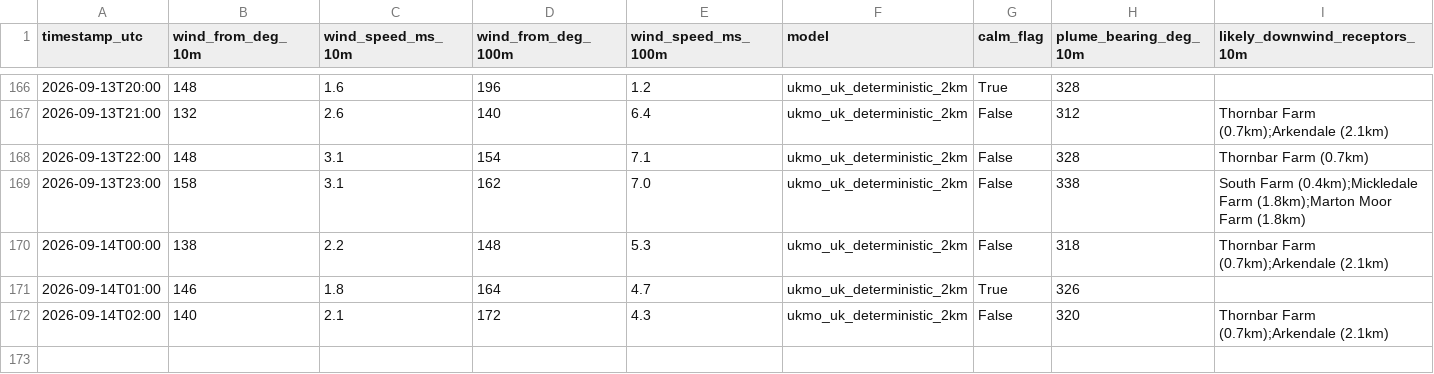
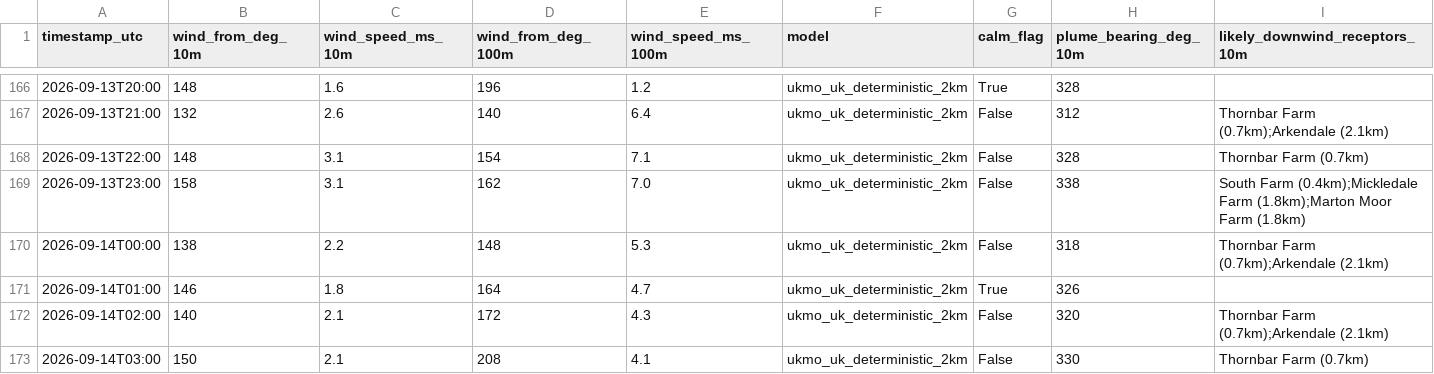
Before and after one commit to Matthew42205/awrp-wind-log, a CSV file: wind_log.csv, drawn as a sheet; only a part is shown, gaps mark what is left out; rows hold the shown columns only; the diff names each change by its address in the sheet, - before the commit and + after, or states it on an @@ line.

```diff
--- a/wind_log.csv
+++ b/wind_log.csv
+row 173: 2026-09-14T03:00 | 150 | 2.1 | 208 | 4.1 | ukmo_uk_deterministic_2km | False | 330 | Thornbar Farm (0.7km)
```
